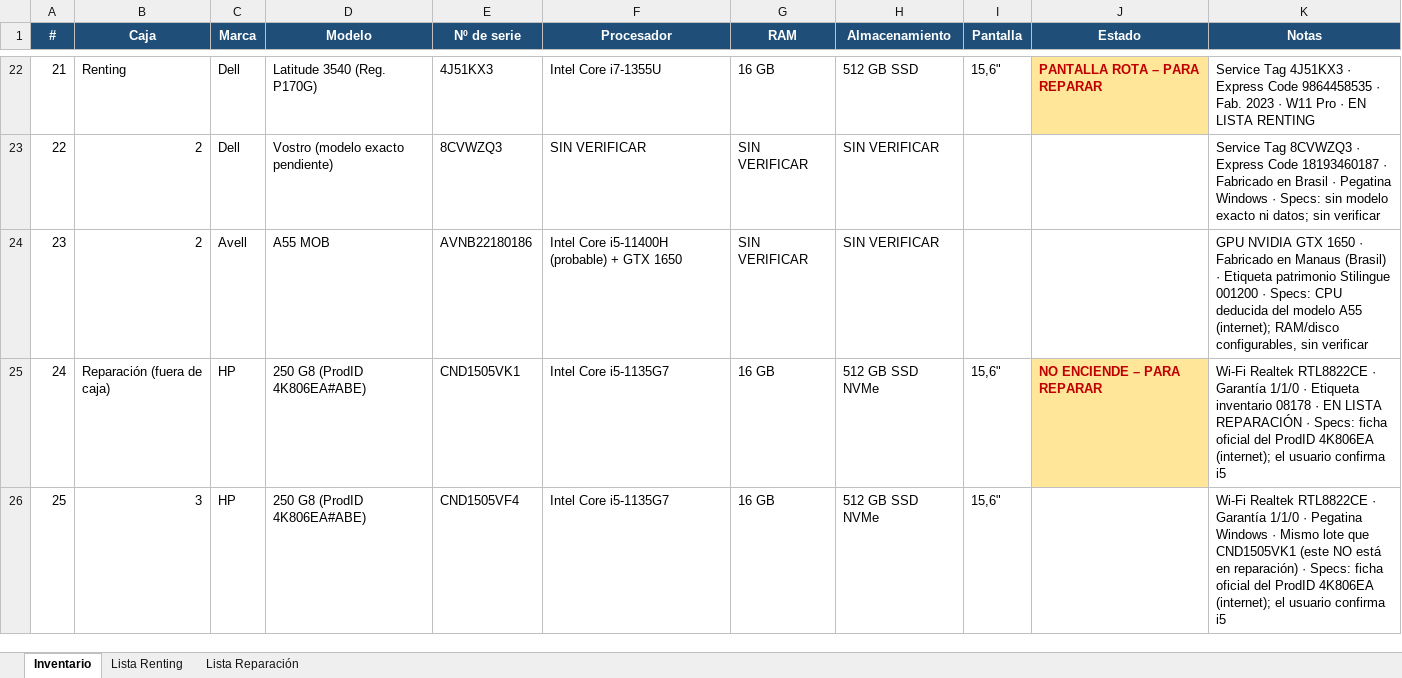
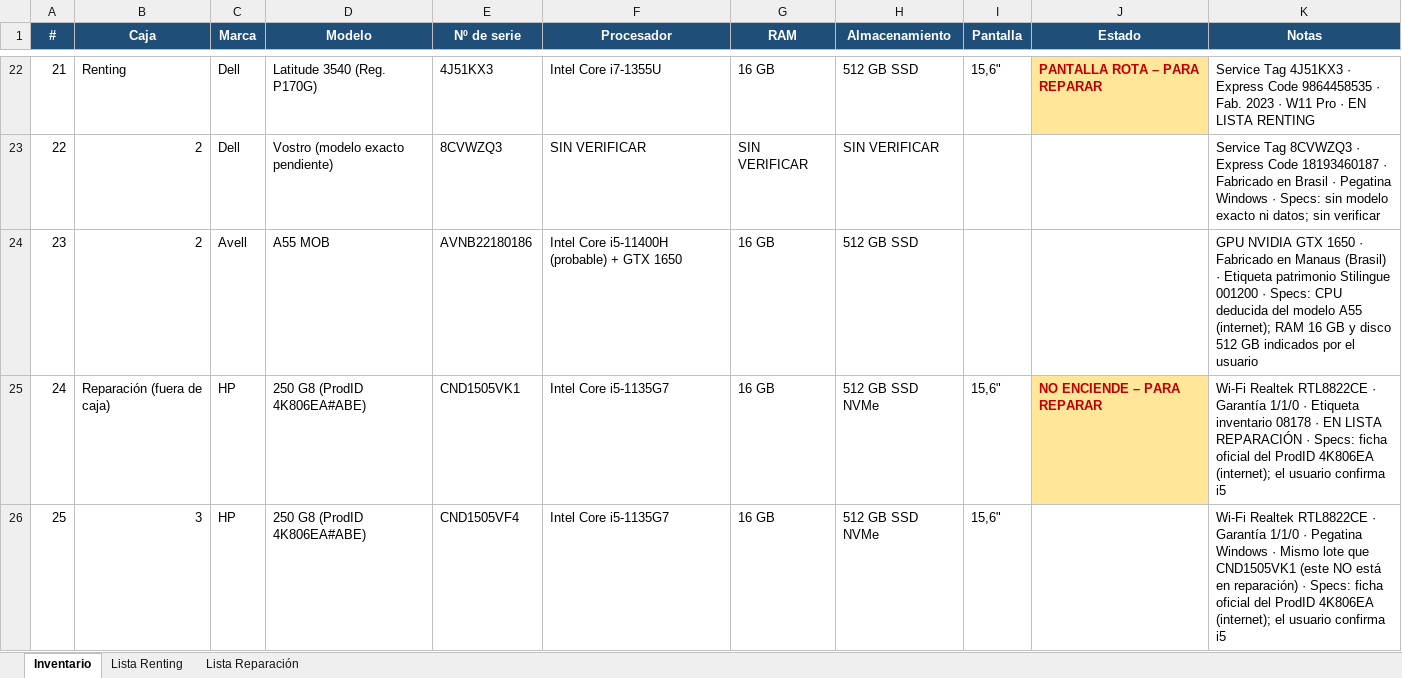
Before and after one commit to Dranicos/trabajo, an Excel workbook: inventario_portatiles.xlsx, sheet Inventario, drawn as a sheet; only a part is shown, gaps mark what is left out; values as stored, in another font and other column widths than the file's, no borders; the diff names each change by its address in the sheet, - before the commit and + after, or states it on an @@ line.

```diff
--- a/inventario_portatiles.xlsx (sheet Inventario)
+++ b/inventario_portatiles.xlsx (sheet Inventario)
-G24 (RAM): SIN VERIFICAR
+G24 (RAM): 16 GB
-H24 (Almacenamiento): SIN VERIFICAR
+H24 (Almacenamiento): 512 GB SSD
-K24 (Notas): …A55 (internet); RAM/disco configurables, sin verificar
+K24 (Notas): …A55 (internet); RAM 16 GB y disco 512 GB indicados por el usuario
```
Also changed, not shown: 1 other file.
